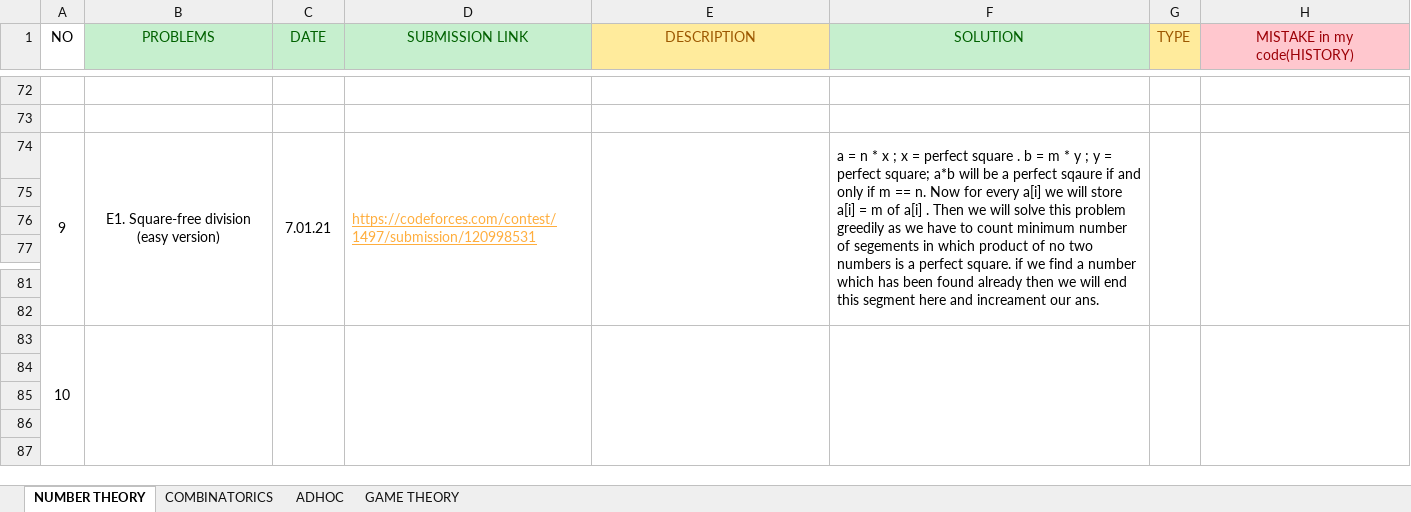
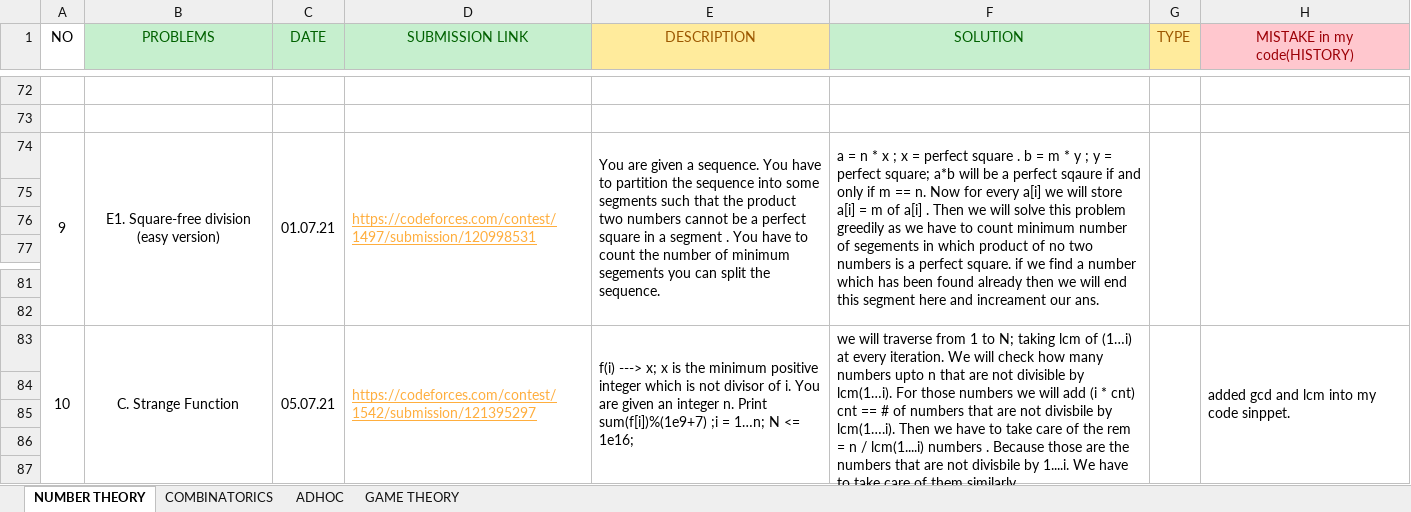
Before and after one commit to ChyYasir/Competitive_Programming_Codes, an Excel workbook: Problems/Mathematics.xlsx, sheet NUMBER THEORY, drawn as a sheet; only a part is shown, gaps mark what is left out; values as stored, in another font and other column widths than the file's, no borders; removed rows and columns are numbered as before the commit, all else as after; the diff names each change by its address in the sheet, - before the commit and + after, or states it on an @@ line.

Commit message:
problems added in dp, interactive problems and Mathematics

```diff
--- a/Problems/Mathematics.xlsx (sheet NUMBER THEORY)
+++ b/Problems/Mathematics.xlsx (sheet NUMBER THEORY)
-C74 (DATE): 7.01.21
+C74 (DATE): 01.07.21
-E74 (DESCRIPTION): (empty)
+E74 (DESCRIPTION): You are given a sequence. You have to partition the sequence into some segments such that the product two numbers cannot be a perfect square in a segment . You have to count the number of minimum segements you can split the sequence.
-row 83: 10
+row 83: 10 | C. Strange Function | 05.07.21 | https://codeforces.com/contest/1542/submission/121395297 | f(i) ---> x; x is the minimum positive integer which is not divisor of i. You are given an integer n. Print sum(f[i])%(1e9+7) ;i = 1…n; N <= 1e16; | we will traverse from 1 to N; taking lcm of (1…i) at every iteration. We will check how many numbers upto n that are not divisible by lcm(1…i). For those numbers we will add (i * cnt) cnt == # of numbers that are not divisbile by lcm(1….i). Then we have to take care of the rem = n / lcm(1....i) numbers . Because those are the numbers that are not divisbile by 1....i. We have to take care of them similarly. |  | added gcd and lcm into my code sinppet.
```
Also changed, not shown: Problems/Dynamic Programming.xlsx, Problems/Interactive Problems.xlsx, 3 other files.
